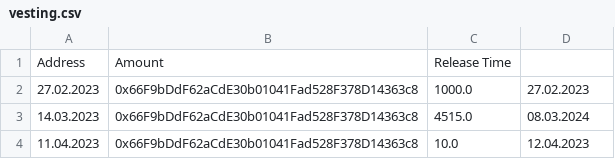
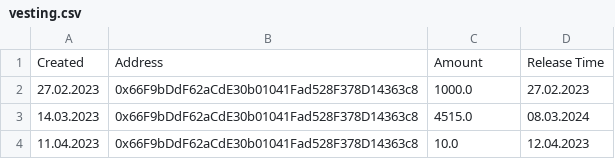
Before and after one commit to xkazm04/proz-script, a CSV file: export/vesting.csv, drawn as a sheet; only a part is shown; removed rows and columns are numbered as before the commit, all else as after; the diff names each change by its address in the sheet, - before the commit and + after, or states it on an @@ line.

Commit message:
Added column for vesting date

```diff
--- a/export/vesting.csv
+++ b/export/vesting.csv
-row 1: Address | Amount | Release Time
+row 1: Created | Address | Amount | Release Time
```
Also changed, not shown: 1 other file.
